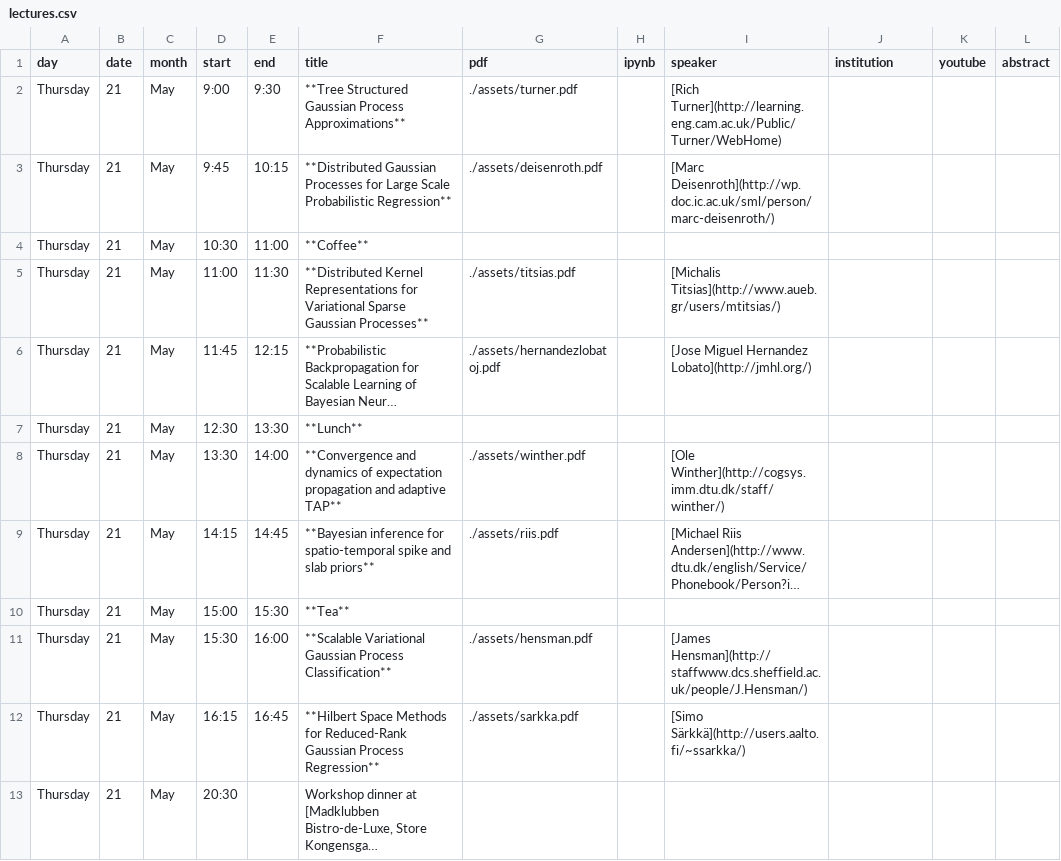
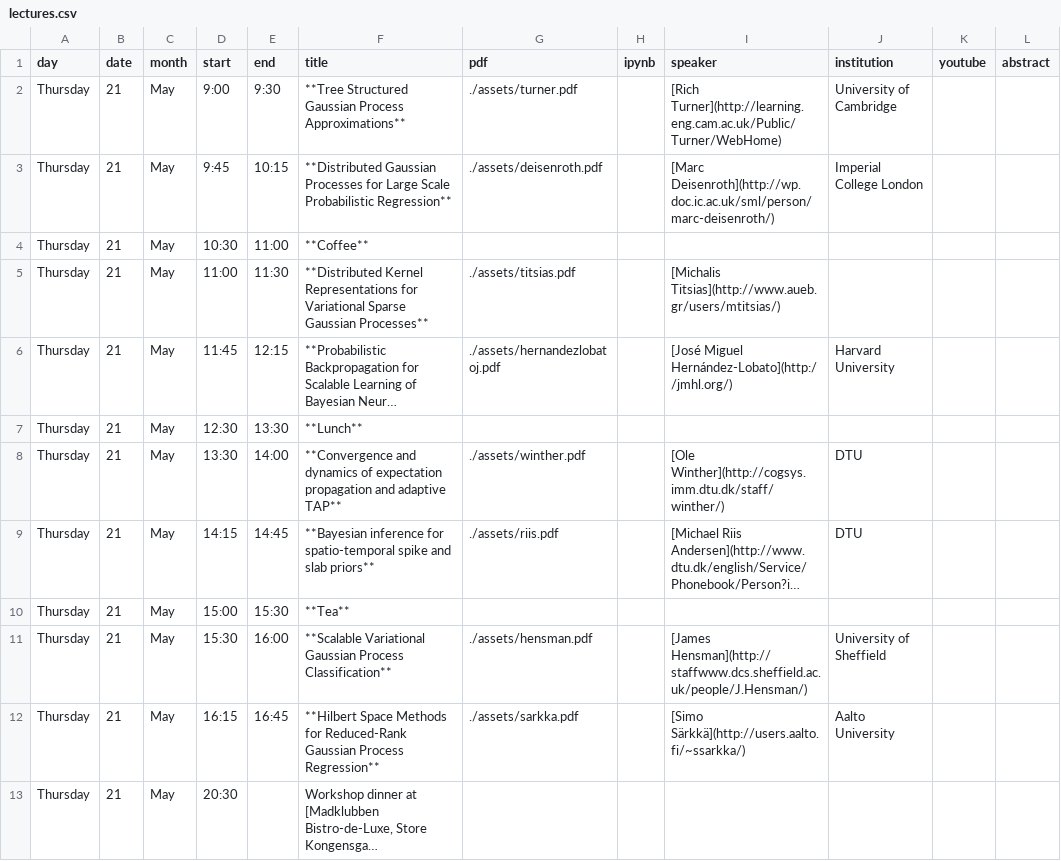
Before and after one commit to gpschool/gpa15, a CSV file: _data/lectures.csv, drawn as a sheet; only a part is shown; long unchanged cells end in …; the diff covers the shown part only; the diff names each change by its address in the sheet, - before the commit and + after, or states it on an @@ line.

Commit message:
Update lectures schedule.

```diff
--- a/_data/lectures.csv
+++ b/_data/lectures.csv
-J2 (institution): (empty)
+J2 (institution): University of Cambridge
-J3 (institution): (empty)
+J3 (institution): Imperial College London
-I6 (speaker): [Jose Miguel Hernandez Lobato](http://jmhl.org/)
+I6 (speaker): [José Miguel Hernández-Lobato](http://jmhl.org/)
-J6 (institution): (empty)
+J6 (institution): Harvard University
-J8:J9 (institution): (empty)
+J8:J9 (institution): DTU
-J11 (institution): (empty)
+J11 (institution): University of Sheffield
-J12 (institution): (empty)
+J12 (institution): Aalto University
```
Also changed, not shown: 9 edited cells elsewhere in this file, 2 other files.
